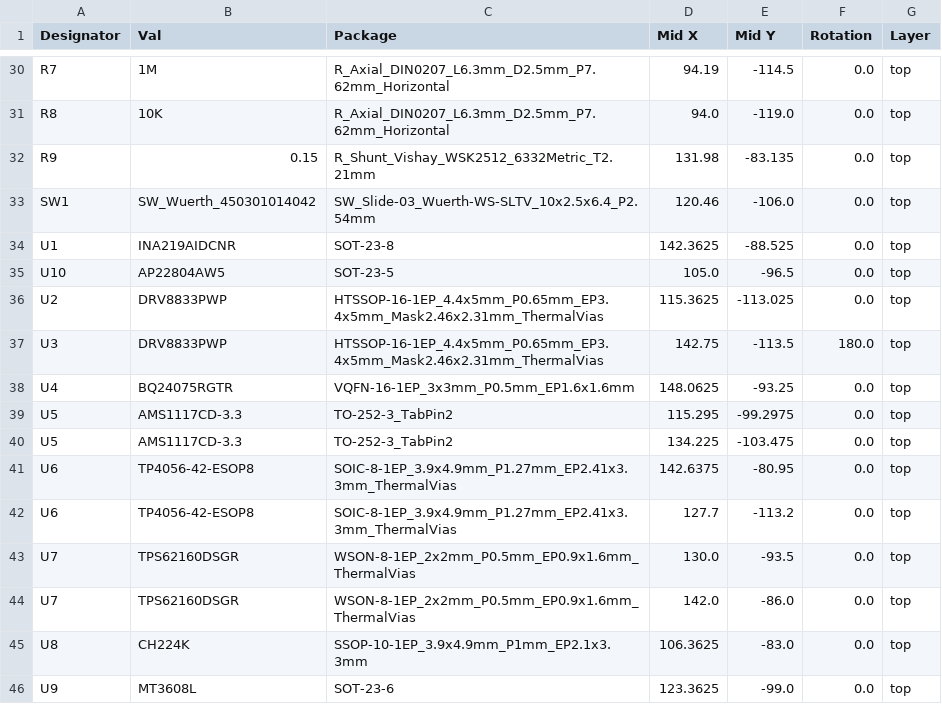
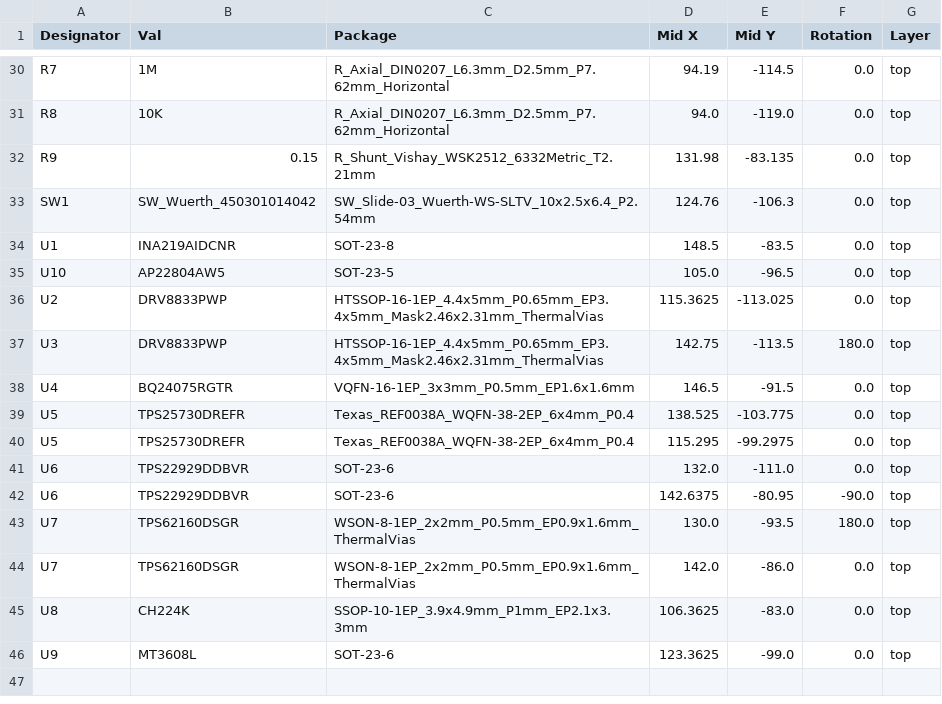
Before and after one commit to jamesonrojan/MicroMouse-Project-KiCad-Files-Group-54, a CSV file: jlcpcb/production_files/CPL-design_project.csv, drawn as a sheet; only a part is shown, gaps mark what is left out.

```diff
--- a/jlcpcb/production_files/CPL-design_project.csv
+++ b/jlcpcb/production_files/CPL-design_project.csv
@@ -32,4 +32,4 @@ R8,10K,R_Axial_DIN0207_L6.3mm_D2.5mm_P7.62mm_Horizontal,94.0,-119.0,0.0,top
 R9,0.15,R_Shunt_Vishay_WSK2512_6332Metric_T2.21mm,131.98,-83.135,0.0,top
-SW1,SW_Wuerth_450301014042,SW_Slide-03_Wuerth-WS-SLTV_10x2.5x6.4_P2.54mm,120.46,-106.0,0.0,top
-U1,INA219AIDCNR,SOT-23-8,142.3625,-88.525,0.0,top
+SW1,SW_Wuerth_450301014042,SW_Slide-03_Wuerth-WS-SLTV_10x2.5x6.4_P2.54mm,124.76,-106.3,0.0,top
+U1,INA219AIDCNR,SOT-23-8,148.5,-83.5,0.0,top
 U10,AP22804AW5,SOT-23-5,105.0,-96.5,0.0,top
@@ -37,8 +37,8 @@ U2,DRV8833PWP,HTSSOP-16-1EP_4.4x5mm_P0.65mm_EP3.4x5mm_Mask2.46x2.31mm_ThermalVia
 U3,DRV8833PWP,HTSSOP-16-1EP_4.4x5mm_P0.65mm_EP3.4x5mm_Mask2.46x2.31mm_ThermalVias,142.75,-113.5,180.0,top
-U4,BQ24075RGTR,VQFN-16-1EP_3x3mm_P0.5mm_EP1.6x1.6mm,148.0625,-93.25,0.0,top
-U5,AMS1117CD-3.3,TO-252-3_TabPin2,115.295,-99.2975,0.0,top
-U5,AMS1117CD-3.3,TO-252-3_TabPin2,134.225,-103.475,0.0,top
-U6,TP4056-42-ESOP8,SOIC-8-1EP_3.9x4.9mm_P1.27mm_EP2.41x3.3mm_ThermalVias,142.6375,-80.95,0.0,top
-U6,TP4056-42-ESOP8,SOIC-8-1EP_3.9x4.9mm_P1.27mm_EP2.41x3.3mm_ThermalVias,127.7,-113.2,0.0,top
-U7,TPS62160DSGR,WSON-8-1EP_2x2mm_P0.5mm_EP0.9x1.6mm_ThermalVias,130.0,-93.5,0.0,top
+U4,BQ24075RGTR,VQFN-16-1EP_3x3mm_P0.5mm_EP1.6x1.6mm,146.5,-91.5,0.0,top
+U5,TPS25730DREFR,Texas_REF0038A_WQFN-38-2EP_6x4mm_P0.4,138.525,-103.775,0.0,top
+U5,TPS25730DREFR,Texas_REF0038A_WQFN-38-2EP_6x4mm_P0.4,115.295,-99.2975,0.0,top
+U6,TPS22929DDBVR,SOT-23-6,132.0,-111.0,0.0,top
+U6,TPS22929DDBVR,SOT-23-6,142.6375,-80.95,-90.0,top
+U7,TPS62160DSGR,WSON-8-1EP_2x2mm_P0.5mm_EP0.9x1.6mm_ThermalVias,130.0,-93.5,180.0,top
 U7,TPS62160DSGR,WSON-8-1EP_2x2mm_P0.5mm_EP0.9x1.6mm_ThermalVias,142.0,-86.0,0.0,top
```
Also changed, not shown: jlcpcb/production_files/BOM-design_project.csv, 25 other files.
